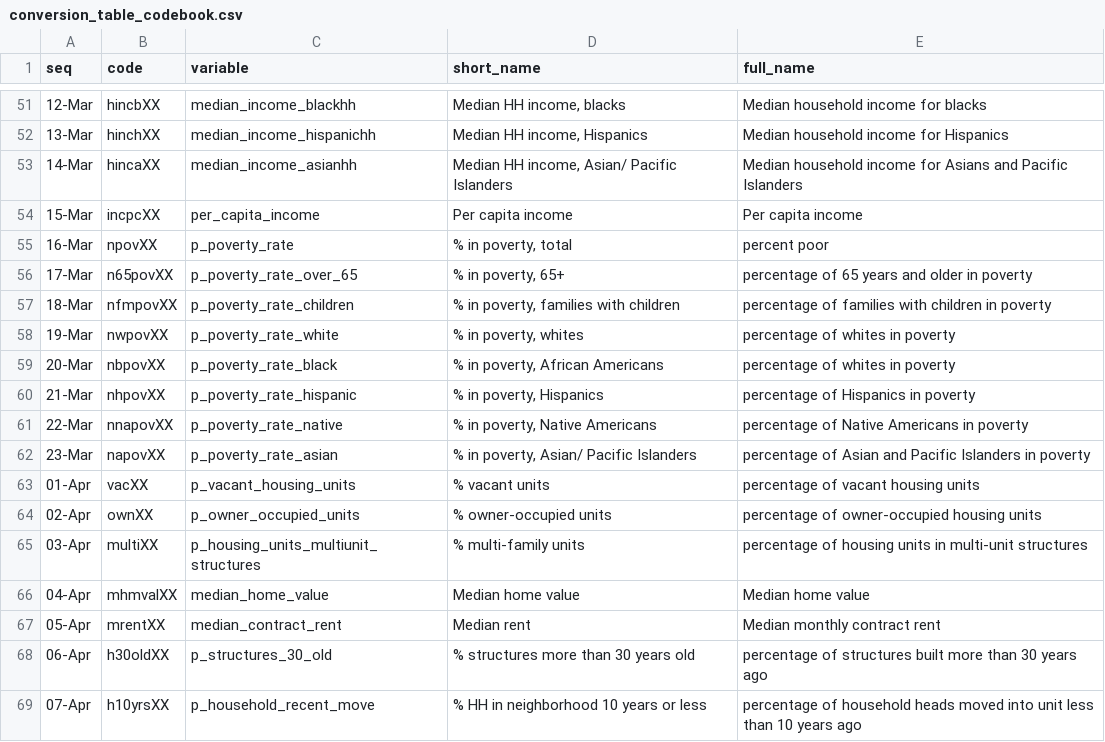
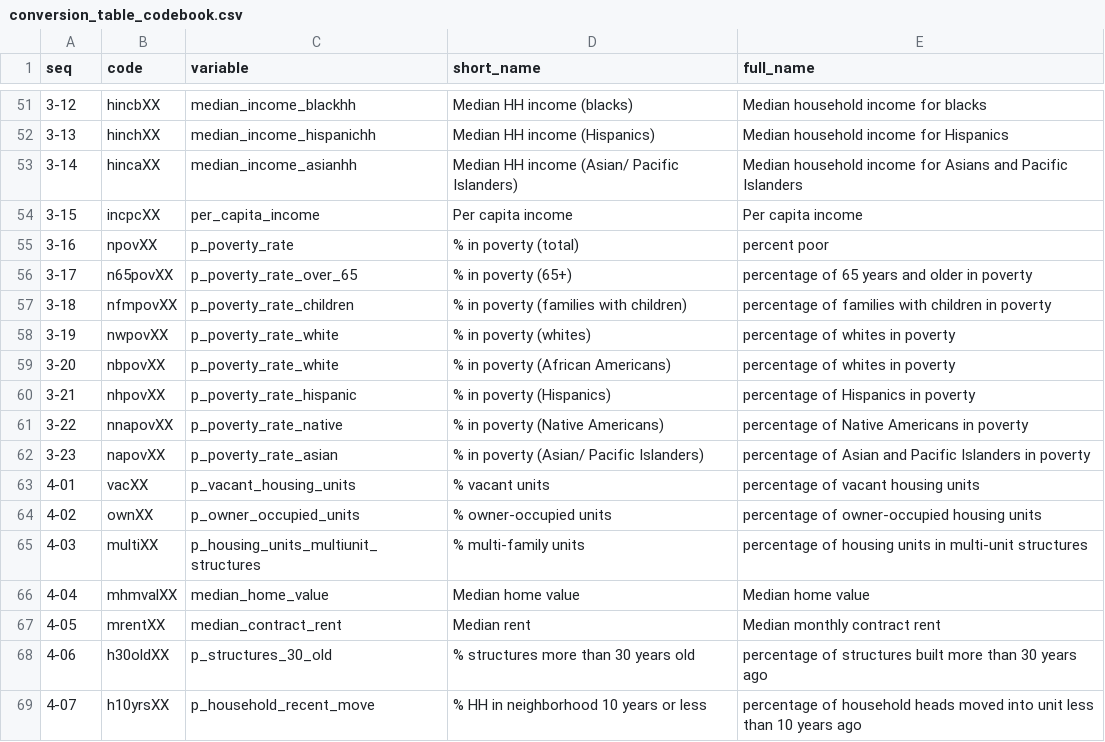
Before and after one commit to spatialucr/geosnap-viz, a CSV file: GEOSNAP2ACM/template/conversion_table_codebook.csv, drawn as a sheet; only a part is shown, gaps mark what is left out; the diff covers the shown part only.

```diff
--- a/GEOSNAP2ACM/template/conversion_table_codebook.csv
+++ b/GEOSNAP2ACM/template/conversion_table_codebook.csv
@@ -51,19 +51,19 @@ seq,code,variable,short_name,full_name
-12-Mar,hincbXX,median_income_blackhh,"Median HH income, blacks",Median household income for blacks
-13-Mar,hinchXX,median_income_hispanichh,"Median HH income, Hispanics",Median household income for Hispanics
-14-Mar,hincaXX,median_income_asianhh,"Median HH income, Asian/ Pacific Islanders",Median household income for Asians and Pacific Islanders
-15-Mar,incpcXX,per_capita_income,Per capita income,Per capita income
-16-Mar,npovXX,p_poverty_rate,"% in poverty, total",percent poor
-17-Mar,n65povXX,p_poverty_rate_over_65,"% in poverty, 65+",percentage of 65 years and older in poverty
-18-Mar,nfmpovXX,p_poverty_rate_children,"% in poverty, families with children",percentage of families with children in poverty
-19-Mar,nwpovXX,p_poverty_rate_white,"% in poverty, whites",percentage of whites in poverty
-20-Mar,nbpovXX,p_poverty_rate_black,"% in poverty, African Americans",percentage of whites in poverty
-21-Mar,nhpovXX,p_poverty_rate_hispanic,"% in poverty, Hispanics",percentage of Hispanics in poverty
-22-Mar,nnapovXX,p_poverty_rate_native,"% in poverty, Native Americans",percentage of Native Americans in poverty
-23-Mar,napovXX,p_poverty_rate_asian,"% in poverty, Asian/ Pacific Islanders",percentage of Asian and Pacific Islanders in poverty
-01-Apr,vacXX,p_vacant_housing_units,% vacant units,percentage of vacant housing units
-02-Apr,ownXX,p_owner_occupied_units,% owner-occupied units,percentage of owner-occupied housing units
-03-Apr,multiXX,p_housing_units_multiunit_structures,% multi-family units,percentage of housing units in multi-unit structures
-04-Apr,mhmvalXX,median_home_value,Median home value,Median home value
-05-Apr,mrentXX,median_contract_rent,Median rent,Median monthly contract rent
-06-Apr,h30oldXX,p_structures_30_old,% structures more than 30 years old,percentage of structures built more than 30 years ago
-07-Apr,h10yrsXX,p_household_recent_move,% HH in neighborhood 10 years or less,percentage of household heads moved into unit less than 10 years ago
+3-12,hincbXX,median_income_blackhh,"Median HH income (blacks)",Median household income for blacks
+3-13,hinchXX,median_income_hispanichh,"Median HH income (Hispanics)",Median household income for Hispanics
+3-14,hincaXX,median_income_asianhh,"Median HH income (Asian/ Pacific Islanders)",Median household income for Asians and Pacific Islanders
+3-15,incpcXX,per_capita_income,Per capita income,Per capita income
+3-16,npovXX,p_poverty_rate,"% in poverty (total)",percent poor
+3-17,n65povXX,p_poverty_rate_over_65,"% in poverty (65+)",percentage of 65 years and older in poverty
+3-18,nfmpovXX,p_poverty_rate_children,"% in poverty (families with children)",percentage of families with children in poverty
+3-19,nwpovXX,p_poverty_rate_white,"% in poverty (whites)",percentage of whites in poverty
+3-20,nbpovXX,p_poverty_rate_white,"% in poverty (African Americans)",percentage of whites in poverty
+3-21,nhpovXX,p_poverty_rate_hispanic,"% in poverty (Hispanics)",percentage of Hispanics in poverty
+3-22,nnapovXX,p_poverty_rate_native,"% in poverty (Native Americans)",percentage of Native Americans in poverty
+3-23,napovXX,p_poverty_rate_asian,"% in poverty (Asian/ Pacific Islanders)",percentage of Asian and Pacific Islanders in poverty
+4-01,vacXX,p_vacant_housing_units,% vacant units,percentage of vacant housing units
+4-02,ownXX,p_owner_occupied_units,% owner-occupied units,percentage of owner-occupied housing units
+4-03,multiXX,p_housing_units_multiunit_structures,% multi-family units,percentage of housing units in multi-unit structures
+4-04,mhmvalXX,median_home_value,Median home value,Median home value
+4-05,mrentXX,median_contract_rent,Median rent,Median monthly contract rent
+4-06,h30oldXX,p_structures_30_old,% structures more than 30 years old,percentage of structures built more than 30 years ago
+4-07,h10yrsXX,p_household_recent_move,% HH in neighborhood 10 years or less,percentage of household heads moved into unit less than 10 years ago
```
Also changed, not shown: 74 edited cells elsewhere in this file, GEOSNAP2NAM/template/conversion_table_codebook.csv, 2 other files.
